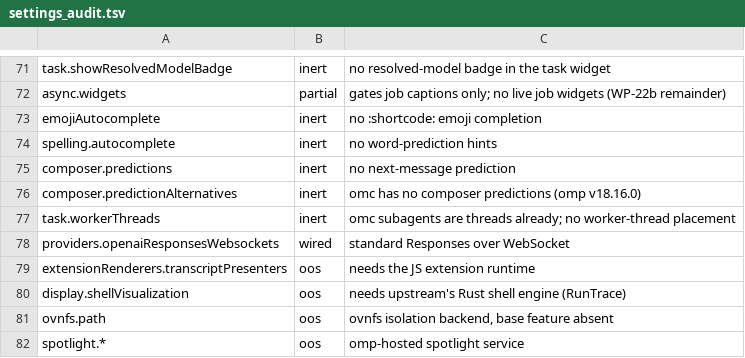
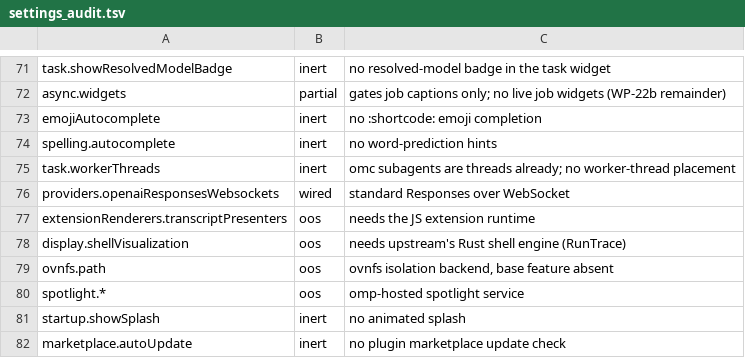
Before and after one commit to buzzer-re/Oh-My-C, a TSV file: build-tools/settings_audit.tsv, drawn as a sheet; only a part is shown, gaps mark what is left out; the shorter side is filled out with more unchanged rows; the diff names each change by its address in the sheet, - before the commit and + after, or states it on an @@ line.

```diff
--- a/build-tools/settings_audit.tsv
+++ b/build-tools/settings_audit.tsv
-row 75: composer.predictions | inert | no next-message prediction
-row 76: composer.predictionAlternatives | inert | omc has no composer predictions (omp v18.16.0)
```
Also changed, not shown: 28 other files.
